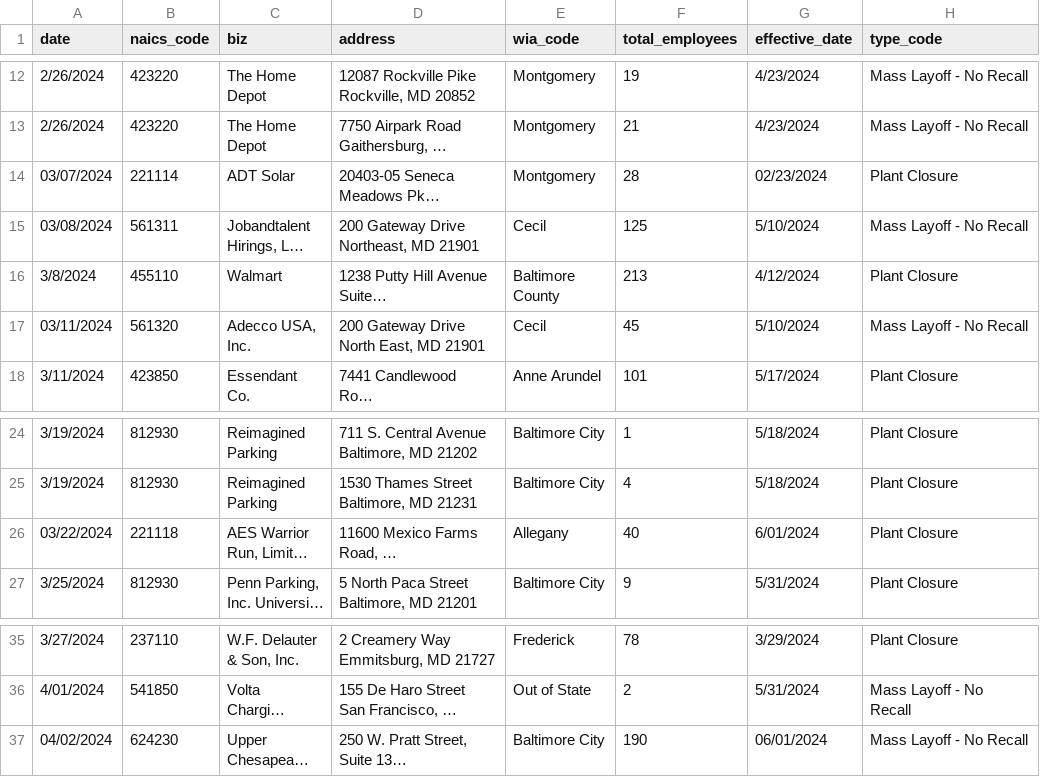
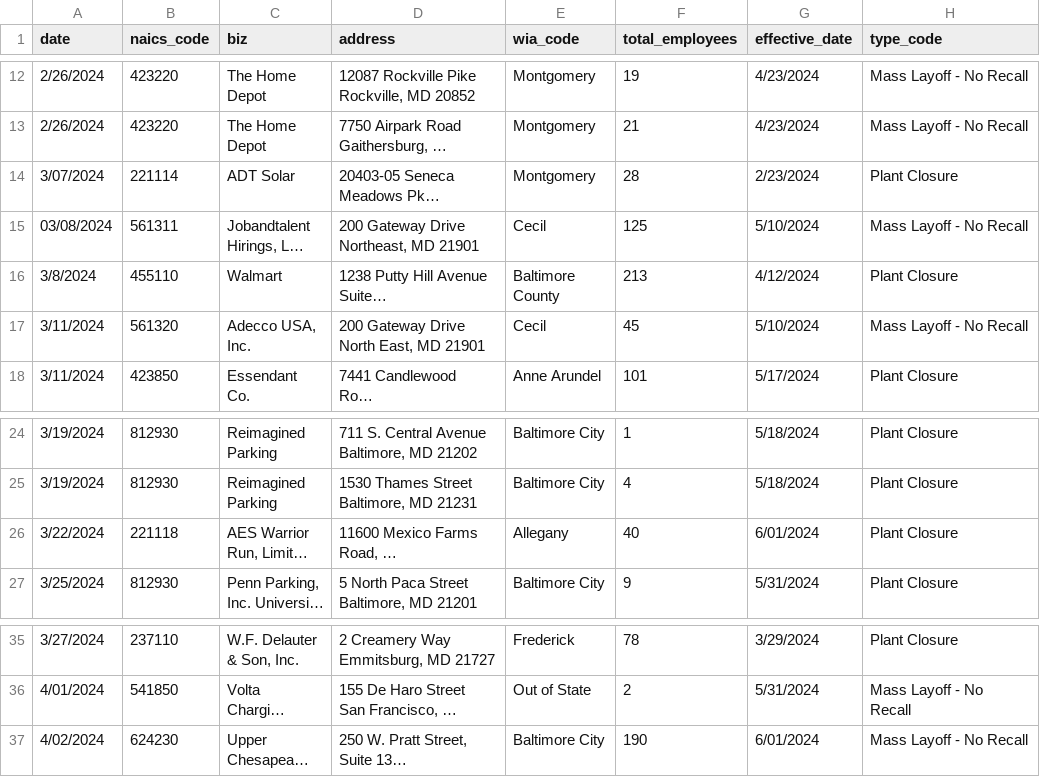
Before and after one commit to aadittambe/first-nicar-github-scraper, a CSV file: warn-data.csv, drawn as a sheet; only a part is shown, gaps mark what is left out; long unchanged cells end in …; the diff names each change by its address in the sheet, - before the commit and + after, or states it on an @@ line.

```diff
--- a/warn-data.csv
+++ b/warn-data.csv
-A14 (date): 03/07/2024
+A14 (date): 3/07/2024
-G14 (effective_date): 02/23/2024
+G14 (effective_date): 2/23/2024
-A17 (date): 03/11/2024
+A17 (date): 3/11/2024
-A26 (date): 03/22/2024
+A26 (date): 3/22/2024
-A37 (date): 04/02/2024
+A37 (date): 4/02/2024
-G37 (effective_date): 06/01/2024
+G37 (effective_date): 6/01/2024
```
